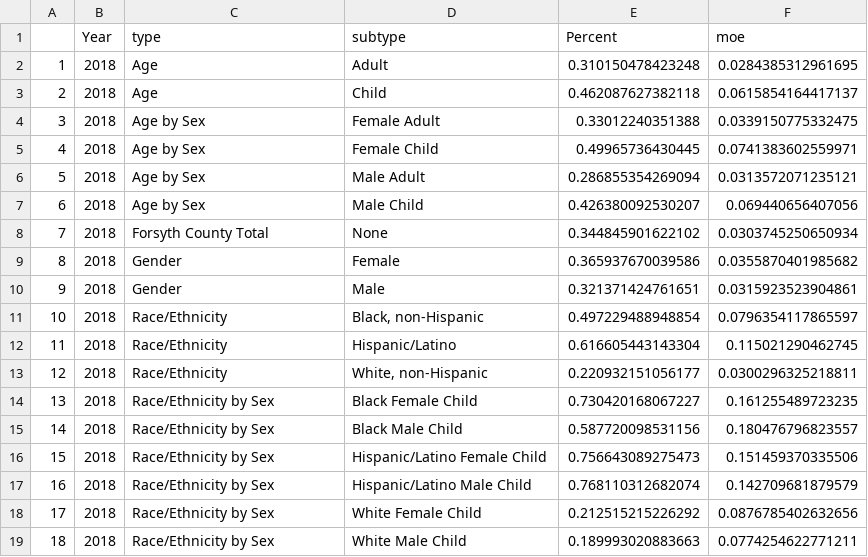
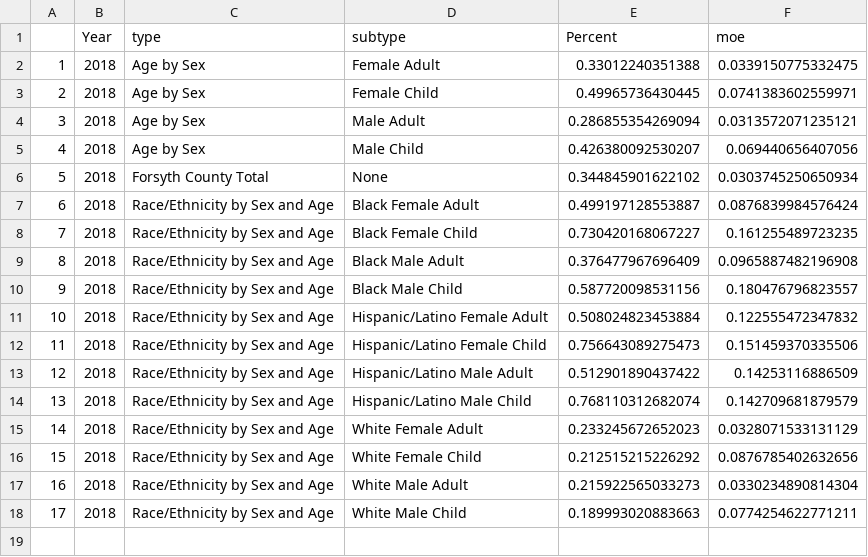
Before and after one commit to forsythfuture/income-insufficiency, a CSV file: WF Project/Tableau_IncomeInsuffiency.csv, drawn as a sheet; removed rows and columns are numbered as before the commit, all else as after; the diff names each change by its address in the sheet, - before the commit and + after, or states it on an @@ line.

```diff
--- a/WF Project/Tableau_IncomeInsuffiency.csv
+++ b/WF Project/Tableau_IncomeInsuffiency.csv
-row 2: 1 | 2018 | Age | Adult | 0.310150478423248 | 0.0284385312961695
-row 3: 2 | 2018 | Age | Child | 0.462087627382118 | 0.0615854164417137
@@ column A renumbered from row 2 down @@
-row 9: 8 | 2018 | Gender | Female | 0.365937670039586 | 0.0355870401985682
-row 10: 9 | 2018 | Gender | Male | 0.321371424761651 | 0.0315923523904861
-row 11: 10 | 2018 | Race/Ethnicity | Black, non-Hispanic | 0.497229488948854 | 0.0796354117865597
-row 12: 11 | 2018 | Race/Ethnicity | Hispanic/Latino | 0.616605443143304 | 0.115021290462745
-row 13: 12 | 2018 | Race/Ethnicity | White, non-Hispanic | 0.220932151056177 | 0.0300296325218811
+row 7: 6 | 2018 | Race/Ethnicity by Sex and Age | Black Female Adult | 0.499197128553887 | 0.0876839984576424
-C8 (type): Race/Ethnicity by Sex
+C8 (type): Race/Ethnicity by Sex and Age
+row 9: 8 | 2018 | Race/Ethnicity by Sex and Age | Black Male Adult | 0.376477967696409 | 0.0965887482196908
-C10 (type): Race/Ethnicity by Sex
+C10 (type): Race/Ethnicity by Sex and Age
+row 11: 10 | 2018 | Race/Ethnicity by Sex and Age | Hispanic/Latino Female Adult | 0.508024823453884 | 0.122555472347832
-C12 (type): Race/Ethnicity by Sex
+C12 (type): Race/Ethnicity by Sex and Age
+row 13: 12 | 2018 | Race/Ethnicity by Sex and Age | Hispanic/Latino Male Adult | 0.512901890437422 | 0.14253116886509
-C14 (type): Race/Ethnicity by Sex
+C14 (type): Race/Ethnicity by Sex and Age
+row 15: 14 | 2018 | Race/Ethnicity by Sex and Age | White Female Adult | 0.233245672652023 | 0.0328071533131129
-C16 (type): Race/Ethnicity by Sex
+C16 (type): Race/Ethnicity by Sex and Age
+row 17: 16 | 2018 | Race/Ethnicity by Sex and Age | White Male Adult | 0.215922565033273 | 0.0330234890814304
-C18 (type): Race/Ethnicity by Sex
+C18 (type): Race/Ethnicity by Sex and Age
```
Also changed, not shown: WF Project/Shiny_IncomeInsuffiency.csv, 1 other file.
